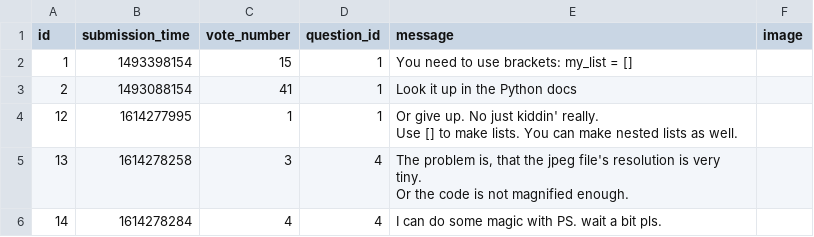
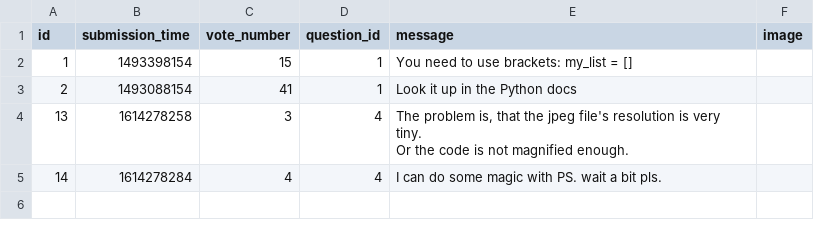
Before and after one commit to CodecoolGlobal/ask-mate-3-python-Sairieth, a CSV file: sample_data/answer.csv, drawn as a sheet.

```diff
--- a/sample_data/answer.csv
+++ b/sample_data/answer.csv
@@ -3,4 +3,2 @@ id,submission_time,vote_number,question_id,message,image
 2,1493088154,41,1,Look it up in the Python docs,
-12,1614277995,1,1,"Or give up. No just kiddin' really.
-Use [] to make lists. You can make nested lists as well.",
 13,1614278258,3,4,"The problem is, that the jpeg file's resolution is very tiny.
```
Also changed, not shown: 6 other files.
